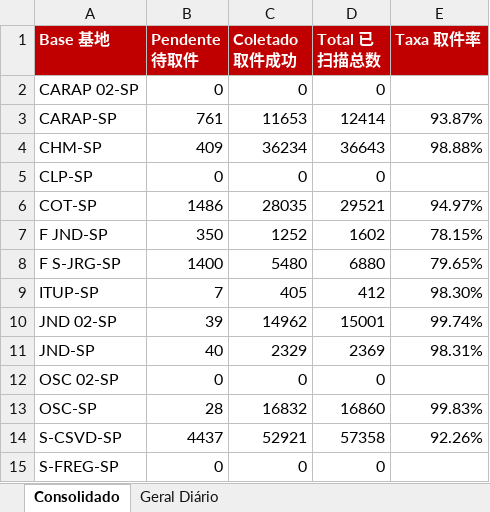
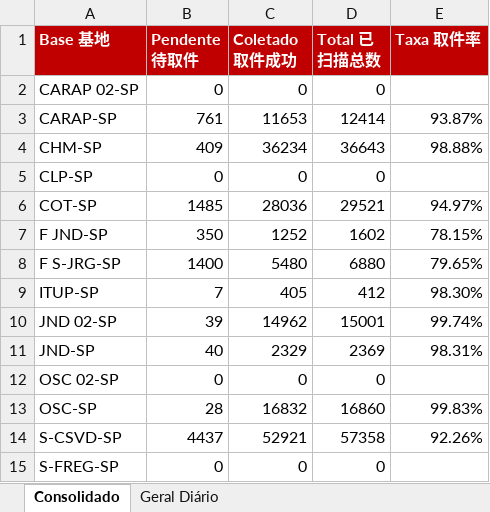
Before and after one commit to guiisilva18-cpu/automacao-pickup-dropoff, an Excel workbook: output/DROPOFF_painel_mensal.xlsx, sheet Consolidado, drawn as a sheet; values as stored, in another font and other column widths than the file's, no borders; the diff names each change by its address in the sheet, - before the commit and + after, or states it on an @@ line.

```diff
--- a/output/DROPOFF_painel_mensal.xlsx (sheet Consolidado)
+++ b/output/DROPOFF_painel_mensal.xlsx (sheet Consolidado)
-B6 (Pendente 待取件): 1486
+B6 (Pendente 待取件): 1485
-C6 (Coletado 取件成功): 28035
+C6 (Coletado 取件成功): 28036
```
Also changed, not shown: sheet Geral Diário, output/DROPOFF_diario.xlsx, 1 other file.
